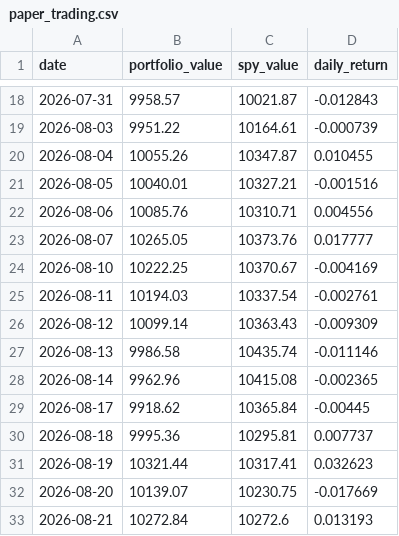
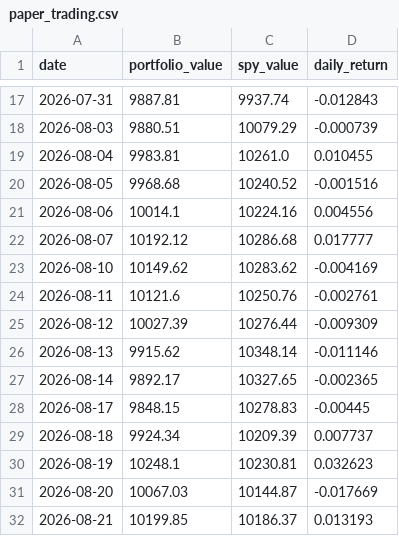
Before and after one commit to RamaAkach/OPIM-5641---Final-Project, a CSV file: results/paper_trading.csv, drawn as a sheet; only a part is shown, gaps mark what is left out; the diff covers the shown part only.

```diff
--- a/results/paper_trading.csv
+++ b/results/paper_trading.csv
@@ -18,16 +17,16 @@ date,portfolio_value,spy_value,daily_return
-2026-07-31,9958.57,10021.87,-0.012843
-2026-08-03,9951.22,10164.61,-0.000739
-2026-08-04,10055.26,10347.87,0.010455
-2026-08-05,10040.01,10327.21,-0.001516
-2026-08-06,10085.76,10310.71,0.004556
-2026-08-07,10265.05,10373.76,0.017777
-2026-08-10,10222.25,10370.67,-0.004169
-2026-08-11,10194.03,10337.54,-0.002761
-2026-08-12,10099.14,10363.43,-0.009309
-2026-08-13,9986.58,10435.74,-0.011146
-2026-08-14,9962.96,10415.08,-0.002365
-2026-08-17,9918.62,10365.84,-0.00445
-2026-08-18,9995.36,10295.81,0.007737
-2026-08-19,10321.44,10317.41,0.032623
-2026-08-20,10139.07,10230.75,-0.017669
-2026-08-21,10272.84,10272.6,0.013193
+2026-07-31,9887.81,9937.74,-0.012843
+2026-08-03,9880.51,10079.29,-0.000739
+2026-08-04,9983.81,10261.0,0.010455
+2026-08-05,9968.68,10240.52,-0.001516
+2026-08-06,10014.1,10224.16,0.004556
+2026-08-07,10192.12,10286.68,0.017777
+2026-08-10,10149.62,10283.62,-0.004169
+2026-08-11,10121.6,10250.76,-0.002761
+2026-08-12,10027.39,10276.44,-0.009309
+2026-08-13,9915.62,10348.14,-0.011146
+2026-08-14,9892.17,10327.65,-0.002365
+2026-08-17,9848.15,10278.83,-0.00445
+2026-08-18,9924.34,10209.39,0.007737
+2026-08-19,10248.1,10230.81,0.032623
+2026-08-20,10067.03,10144.87,-0.017669
+2026-08-21,10199.85,10186.37,0.013193
```
Also changed, not shown: 2 added rows, 1 removed row and 33 edited cells elsewhere in this file, results/weight_history.csv, 7 other files.
